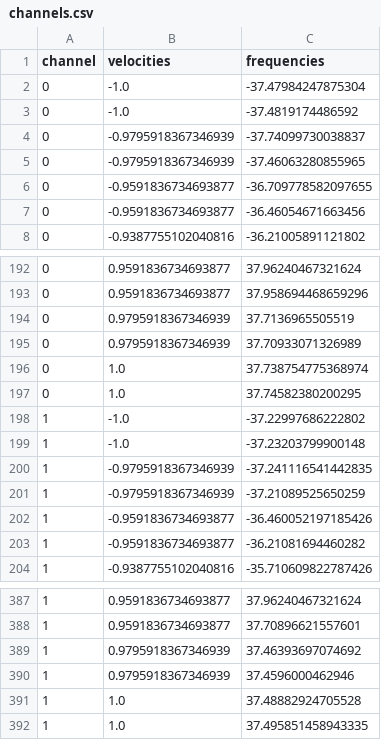
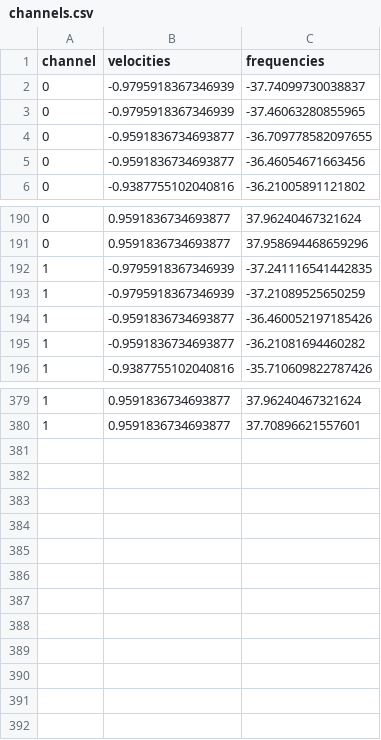
Before and after one commit to Woz4tetra/true_battlebot, a CSV file: ros_ws/bw_teleop/scripts/channels.csv, drawn as a sheet; only a part is shown, gaps mark what is left out.

Commit message:
found working table

```diff
--- a/ros_ws/bw_teleop/scripts/channels.csv
+++ b/ros_ws/bw_teleop/scripts/channels.csv
@@ -1,4 +1,2 @@
 channel,velocities,frequencies
-0,-1.0,-37.47984247875304
-0,-1.0,-37.4819174486592
 0,-0.9795918367346939,-37.74099730038837
@@ -193,8 +191,2 @@ channel,velocities,frequencies
 0,0.9591836734693877,37.958694468659296
-0,0.9795918367346939,37.7136965505519
-0,0.9795918367346939,37.70933071326989
-0,1.0,37.738754775368974
-0,1.0,37.74582380200295
-1,-1.0,-37.22997686222802
-1,-1.0,-37.23203799900148
 1,-0.9795918367346939,-37.241116541442835
@@ -388,5 +380 @@ channel,velocities,frequencies
 1,0.9591836734693877,37.70896621557601
-1,0.9795918367346939,37.46393697074692
-1,0.9795918367346939,37.4596000462946
-1,1.0,37.48882924705528
-1,1.0,37.495851458943335
```
Also changed, not shown: 7 other files.
